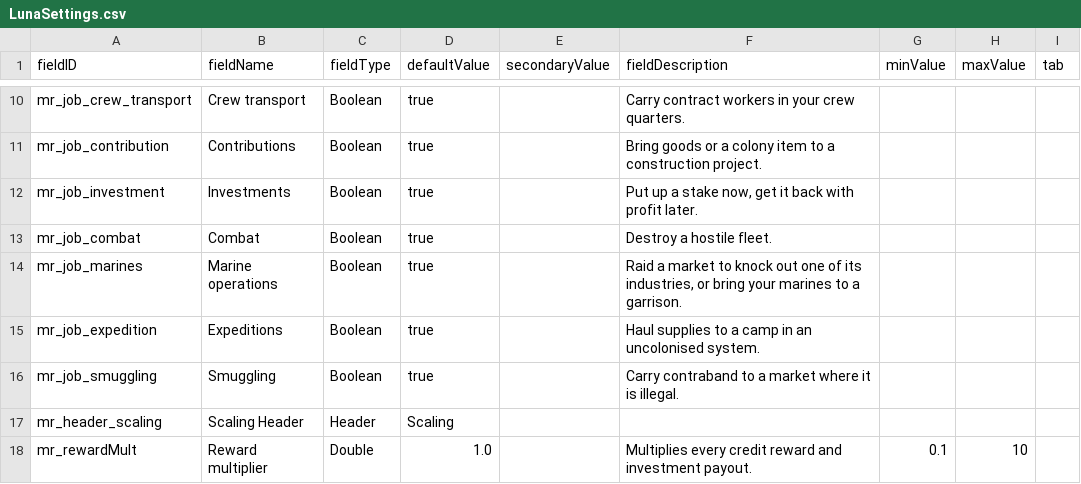
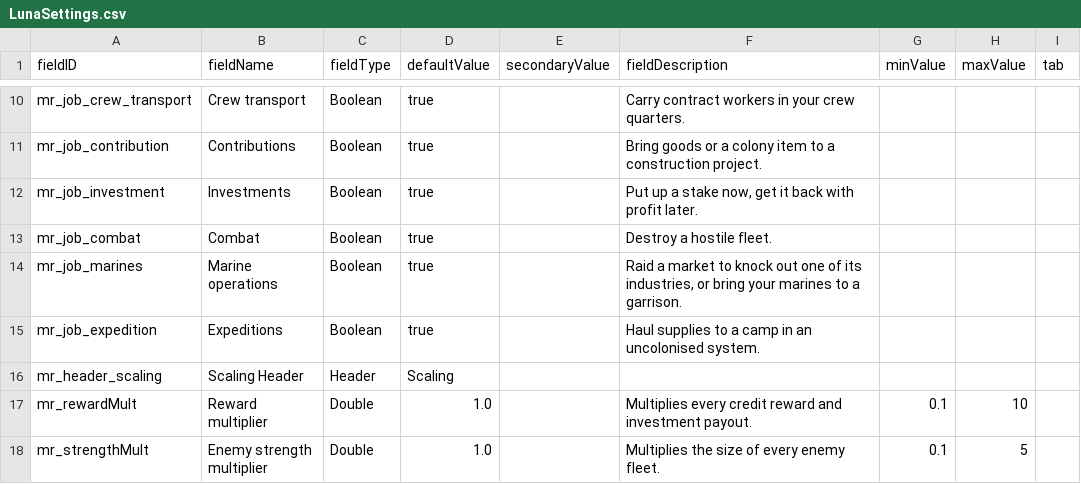
Before and after one commit to andrzejsokolowski/starsector-missions-renewed, a CSV file: data/config/LunaSettings.csv, drawn as a sheet; only a part is shown, gaps mark what is left out; the shorter side is filled out with more unchanged rows.

```diff
--- a/data/config/LunaSettings.csv
+++ b/data/config/LunaSettings.csv
@@ -15,3 +15,2 @@ mr_job_marines,Marine operations,Boolean,true,,"Raid a market to knock out one o
 mr_job_expedition,Expeditions,Boolean,true,,"Haul supplies to a camp in an uncolonised system.",,,
-mr_job_smuggling,Smuggling,Boolean,true,,"Carry contraband to a market where it is illegal.",,,
 mr_header_scaling,Scaling Header,Header,Scaling,,,,,
```
Also changed, not shown: 11 other files.
